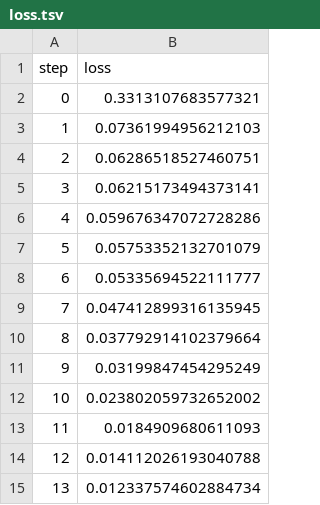
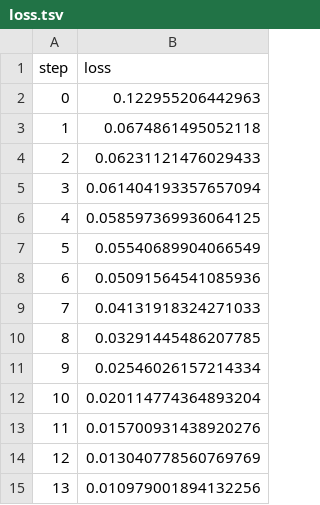
Before and after one commit to ManchesterBioinference/mRNA_LLM, a TSV file: dvclive/TE/plots/metrics/train/loss.tsv, drawn as a sheet.

```diff
--- a/dvclive/TE/plots/metrics/train/loss.tsv
+++ b/dvclive/TE/plots/metrics/train/loss.tsv
@@ -1,15 +1,15 @@
 step	loss
-0	0.3313107683577321
-1	0.07361994956212103
-2	0.06286518527460751
-3	0.06215173494373141
-4	0.059676347072728286
-5	0.05753352132701079
-6	0.05335694522111777
-7	0.047412899316135945
-8	0.037792914102379664
-9	0.03199847454295249
-10	0.023802059732652002
-11	0.0184909680611093
-12	0.014112026193040788
-13	0.012337574602884734
+0	0.122955206442963
+1	0.0674861495052118
+2	0.06231121476029433
+3	0.061404193357657094
+4	0.058597369936064125
+5	0.05540689904066549
+6	0.05091564541085936
+7	0.04131918324271033
+8	0.03291445486207785
+9	0.02546026157214334
+10	0.020114774364893204
+11	0.015700931438920276
+12	0.013040778560769769
+13	0.010979001894132256
```
Also changed, not shown: dvclive/TE/plots/metrics/train/corr.tsv, dvclive/TE/plots/metrics/train/spearmanr.tsv, 11 other files.
